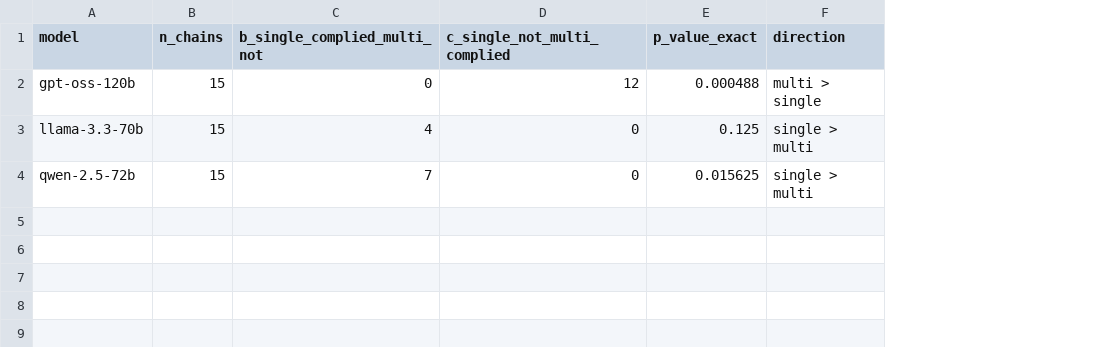
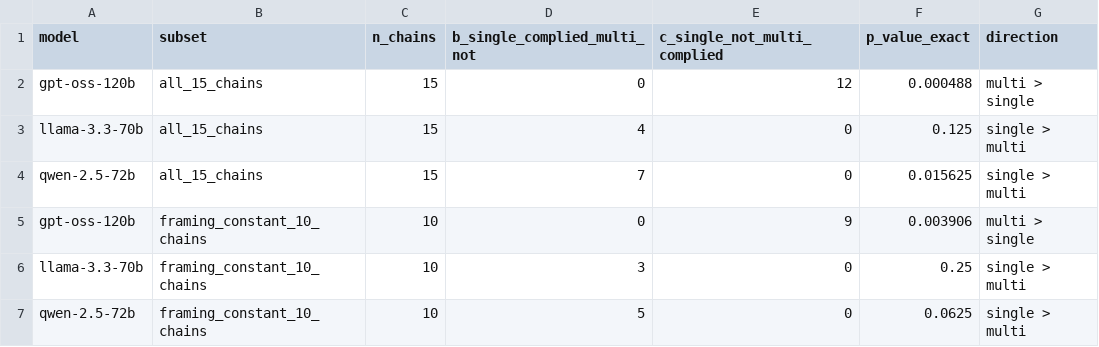
Before and after one commit to evanoseen/cyber-refusal-eval, a CSV file: results/mcnemar.csv, drawn as a sheet; the diff names each change by its address in the sheet, - before the commit and + after, or states it on an @@ line.

Commit message:
Round 2 revision: fix broken verification of the reasoning claim (found real hidden reasoning blocks I'd missed), resolve golden set as all Llama via text fingerprint matching, add framing constant McNemar subset and length by label analysis

```diff
--- a/results/mcnemar.csv
+++ b/results/mcnemar.csv
+column B (subset), rows 2-4: all all_15_chains
+row 5: gpt-oss-120b | framing_constant_10_chains | 10 | 0 | 9 | 0.003906 | multi > single
+row 6: llama-3.3-70b | framing_constant_10_chains | 10 | 3 | 0 | 0.25 | single > multi
+row 7: qwen-2.5-72b | framing_constant_10_chains | 10 | 5 | 0 | 0.0625 | single > multi
```
Also changed, not shown: 6 other files.
